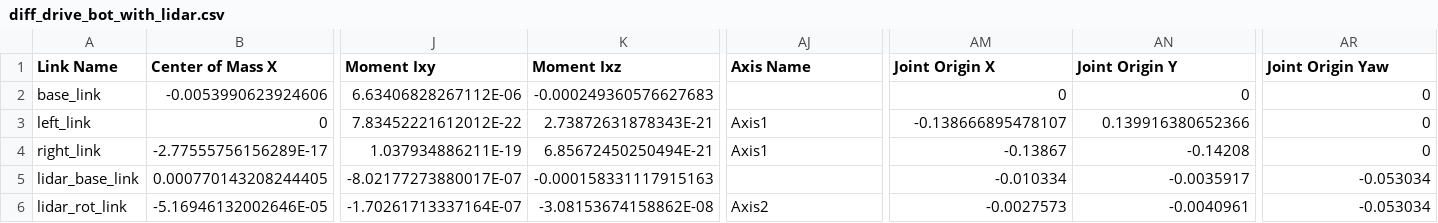
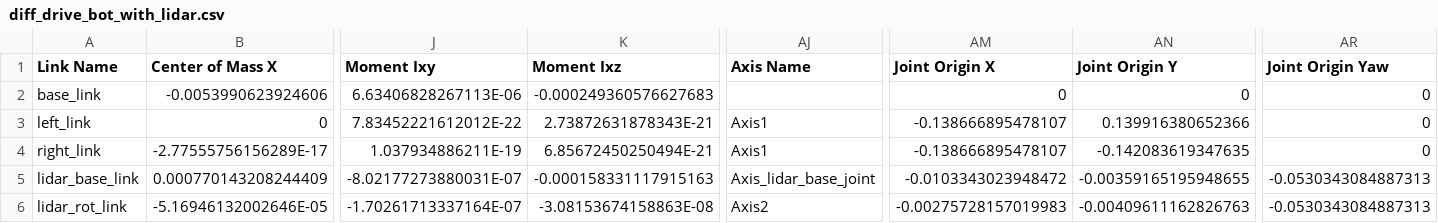
Before and after one commit to zapster27/Diff_driving_bot_tut_arduino, a CSV file: Diff_Robot_model/diff_drive_bot_with_lidar/urdf/diff_drive_bot_with_lidar.csv, drawn as a sheet; only a part is shown, gaps mark what is left out; the diff names each change by its address in the sheet, - before the commit and + after, or states it on an @@ line.

```diff
--- a/Diff_Robot_model/diff_drive_bot_with_lidar/urdf/diff_drive_bot_with_lidar.csv
+++ b/Diff_Robot_model/diff_drive_bot_with_lidar/urdf/diff_drive_bot_with_lidar.csv
-J2 (Moment Ixy): 6.63406828267112E-06
+J2 (Moment Ixy): 6.63406828267113E-06
-AM4 (Joint Origin X): -0.13867
+AM4 (Joint Origin X): -0.138666895478107
-AN4 (Joint Origin Y): -0.14208
+AN4 (Joint Origin Y): -0.142083619347635
-B5 (Center of Mass X): 0.000770143208244405
+B5 (Center of Mass X): 0.000770143208244409
-J5 (Moment Ixy): -8.02177273880017E-07
+J5 (Moment Ixy): -8.02177273880031E-07
-AJ5 (Axis Name): (empty)
+AJ5 (Axis Name): Axis_lidar_base_joint
-AM5 (Joint Origin X): -0.010334
+AM5 (Joint Origin X): -0.0103343023948472
-AN5 (Joint Origin Y): -0.0035917
+AN5 (Joint Origin Y): -0.00359165195948655
-AR5:AR6 (Joint Origin Yaw): -0.053034
+AR5:AR6 (Joint Origin Yaw): -0.0530343084887313
-K6 (Moment Ixz): -3.08153674158862E-08
+K6 (Moment Ixz): -3.08153674158863E-08
-AM6 (Joint Origin X): -0.0027573
+AM6 (Joint Origin X): -0.00275728157019983
-AN6 (Joint Origin Y): -0.0040961
+AN6 (Joint Origin Y): -0.00409611162826763
```
Also changed, not shown: diff_driver_ros_tut/src/diff_drive_bot_with_lidar/urdf/diff_drive_bot_with_lidar.csv, 5 other files.
